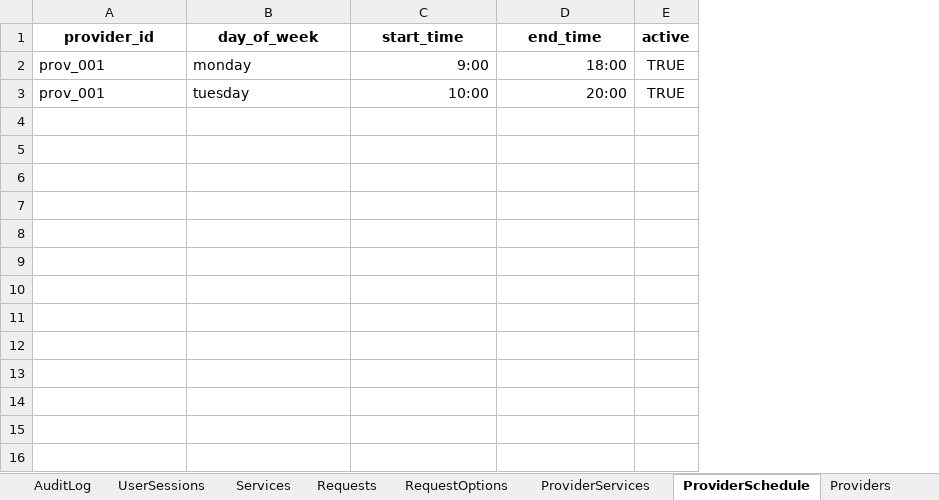
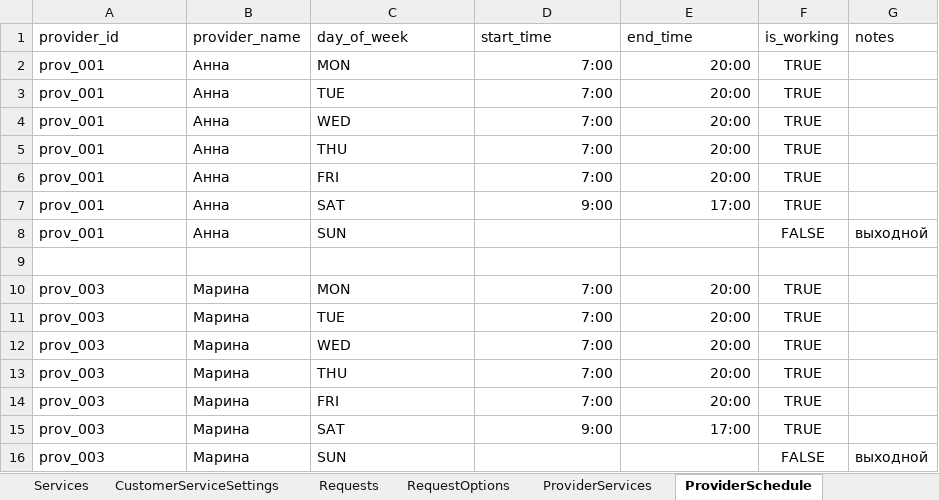
Before and after one commit to SergeyTsiganovskiy/smartflow-mvp, an Excel workbook: Docs/SmartFlow Beauty Demo.xlsx, sheet ProviderSchedule, drawn as a sheet; values as stored, in another font and other column widths than the file's, no borders; charts and pictures not drawn; removed rows and columns are numbered as before the commit, all else as after; the diff names each change by its address in the sheet, - before the commit and + after, or states it on an @@ line.

```diff
--- a/Docs/SmartFlow Beauty Demo.xlsx (sheet ProviderSchedule)
+++ b/Docs/SmartFlow Beauty Demo.xlsx (sheet ProviderSchedule)
+sheet tab: CustomerServiceSettings
+column B (provider_name), rows 2-3: Анна | Анна
-column E (active), rows 2-3: TRUE | TRUE
+column F (is_working), rows 2-3: TRUE | TRUE
+column G (notes), empty
@@ A1 bold: on → off, alignment: center → left @@
@@ C1:E1 bold: on → off, alignment: center → left @@
-C2 (day_of_week): monday
+C2 (day_of_week): MON
-D2 (start_time): 9:00
+D2 (start_time): 7:00
-E2 (end_time): 18:00
+E2 (end_time): 20:00
-C3 (day_of_week): tuesday
+C3 (day_of_week): TUE
-D3 (start_time): 10:00
+D3 (start_time): 7:00
+row 4: prov_001 | Анна | WED | 7:00 | 20:00 | TRUE
+row 5: prov_001 | Анна | THU | 7:00 | 20:00 | TRUE
+row 6: prov_001 | Анна | FRI | 7:00 | 20:00 | TRUE
+row 7: prov_001 | Анна | SAT | 9:00 | 17:00 | TRUE
+row 8: prov_001 | Анна | SUN |  |  | FALSE | выходной
+row 9: (empty)
+row 10: prov_003 | Марина | MON | 7:00 | 20:00 | TRUE
+row 11: prov_003 | Марина | TUE | 7:00 | 20:00 | TRUE
+row 12: prov_003 | Марина | WED | 7:00 | 20:00 | TRUE
+row 13: prov_003 | Марина | THU | 7:00 | 20:00 | TRUE
+row 14: prov_003 | Марина | FRI | 7:00 | 20:00 | TRUE
+row 15: prov_003 | Марина | SAT | 9:00 | 17:00 | TRUE
+row 16: prov_003 | Марина | SUN |  |  | FALSE | выходной
```
Also changed, not shown: sheet AuditLog, sheet Customers, sheet Requests, sheet RequestOptions, sheet Appointments, sheet Messages, 4 more sheets, other sheet tabs, charts or pictures, 11 other files.
